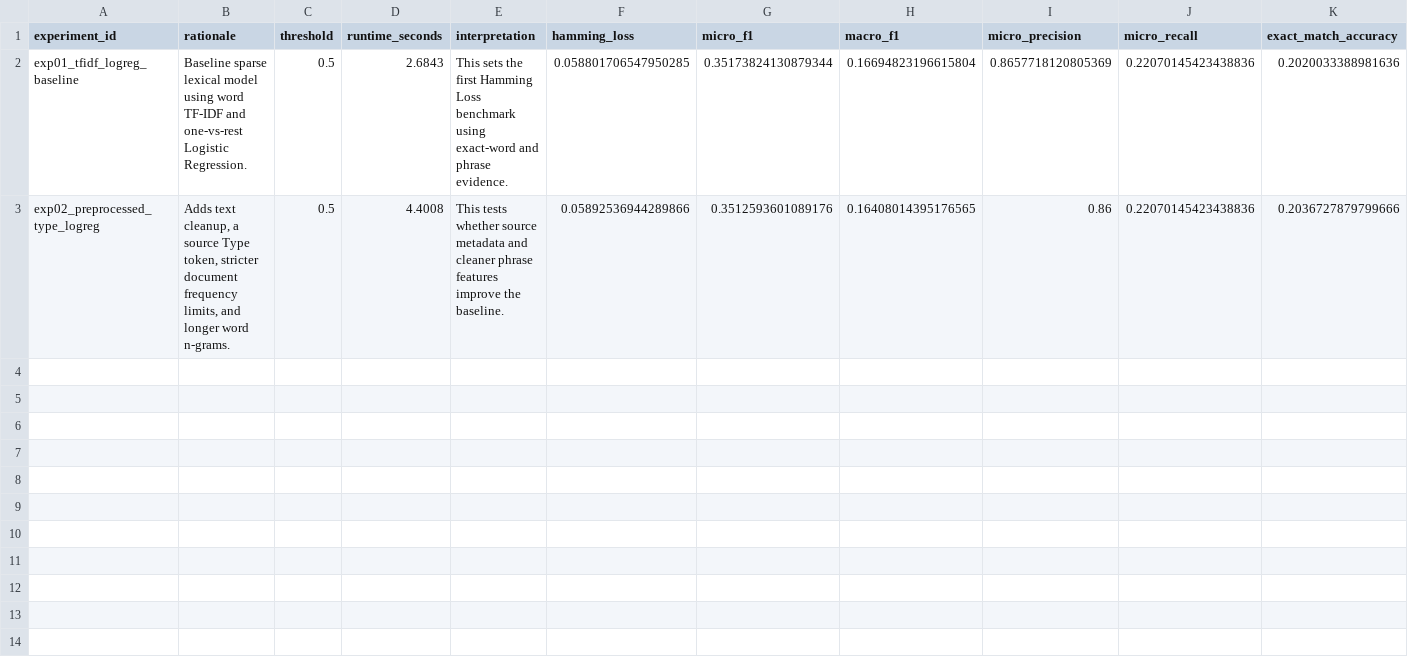
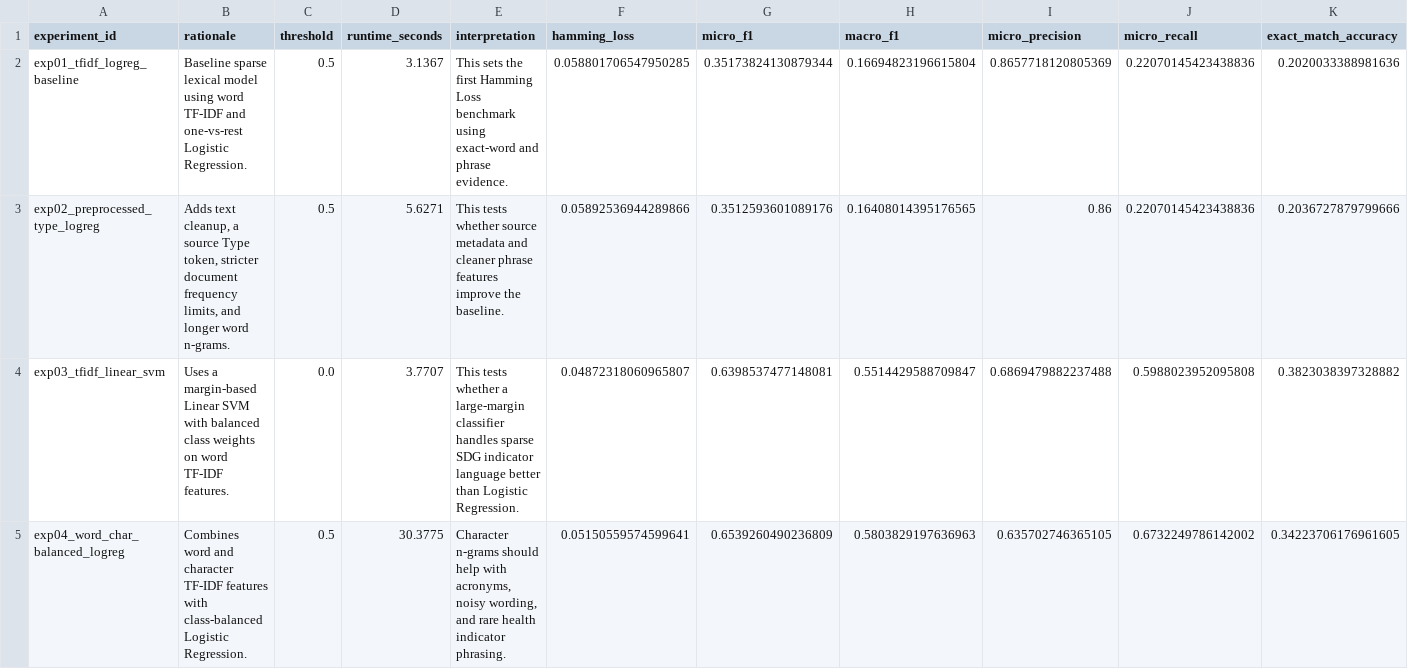
Before and after one commit to elvispreakerebi/group7-mlt1-formative2, a CSV file: reports/tables/experiment_results.csv, drawn as a sheet.

Commit message:
experiments: add classical model results

```diff
--- a/reports/tables/experiment_results.csv
+++ b/reports/tables/experiment_results.csv
@@ -1,3 +1,5 @@
 experiment_id,rationale,threshold,runtime_seconds,interpretation,hamming_loss,micro_f1,macro_f1,micro_precision,micro_recall,exact_match_accuracy
-exp01_tfidf_logreg_baseline,Baseline sparse lexical model using word TF-IDF and one-vs-rest Logistic Regression.,0.5,2.6843,This sets the first Hamming Loss benchmark using exact-word and phrase evidence.,0.058801706547950285,0.35173824130879344,0.16694823196615804,0.8657718120805369,0.22070145423438836,0.2020033388981636
-exp02_preprocessed_type_logreg,"Adds text cleanup, a source Type token, stricter document frequency limits, and longer word n-grams.",0.5,4.4008,This tests whether source metadata and cleaner phrase features improve the baseline.,0.05892536944289866,0.3512593601089176,0.16408014395176565,0.86,0.22070145423438836,0.2036727879799666
+exp01_tfidf_logreg_baseline,Baseline sparse lexical model using word TF-IDF and one-vs-rest Logistic Regression.,0.5,3.1367,This sets the first Hamming Loss benchmark using exact-word and phrase evidence.,0.058801706547950285,0.35173824130879344,0.16694823196615804,0.8657718120805369,0.22070145423438836,0.2020033388981636
+exp02_preprocessed_type_logreg,"Adds text cleanup, a source Type token, stricter document frequency limits, and longer word n-grams.",0.5,5.6271,This tests whether source metadata and cleaner phrase features improve the baseline.,0.05892536944289866,0.3512593601089176,0.16408014395176565,0.86,0.22070145423438836,0.2036727879799666
+exp03_tfidf_linear_svm,Uses a margin-based Linear SVM with balanced class weights on word TF-IDF features.,0.0,3.7707,This tests whether a large-margin classifier handles sparse SDG indicator language better than Logistic Regression.,0.04872318060965807,0.6398537477148081,0.5514429588709847,0.6869479882237488,0.5988023952095808,0.3823038397328882
+exp04_word_char_balanced_logreg,Combines word and character TF-IDF features with class-balanced Logistic Regression.,0.5,30.3775,"Character n-grams should help with acronyms, noisy wording, and rare health indicator phrasing.",0.05150559574599641,0.6539260490236809,0.5803829197636963,0.635702746365105,0.6732249786142002,0.34223706176961605
```
Also changed, not shown: 1 other file.
